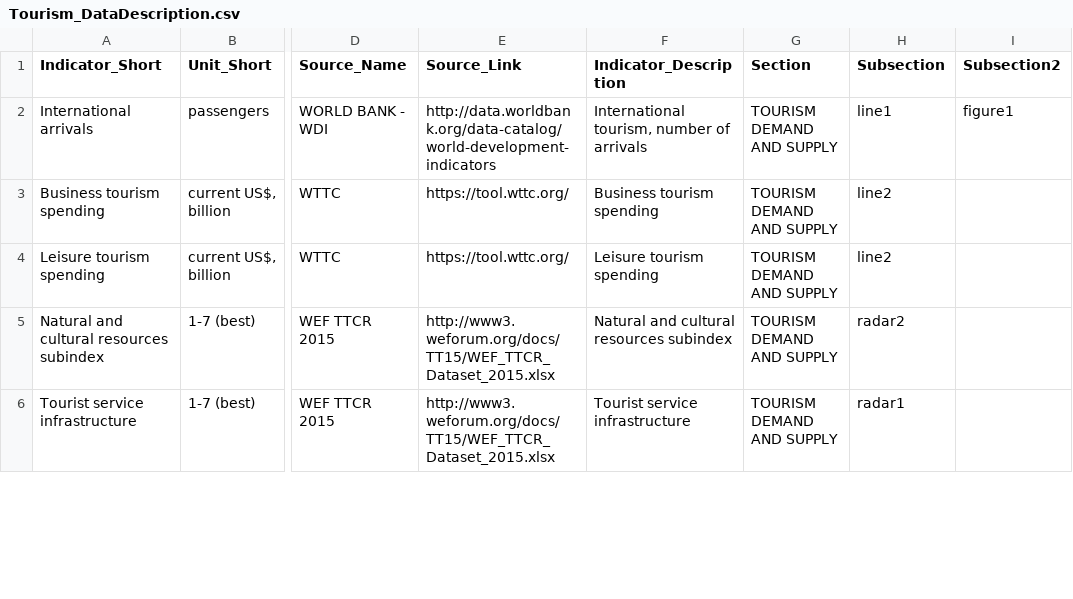
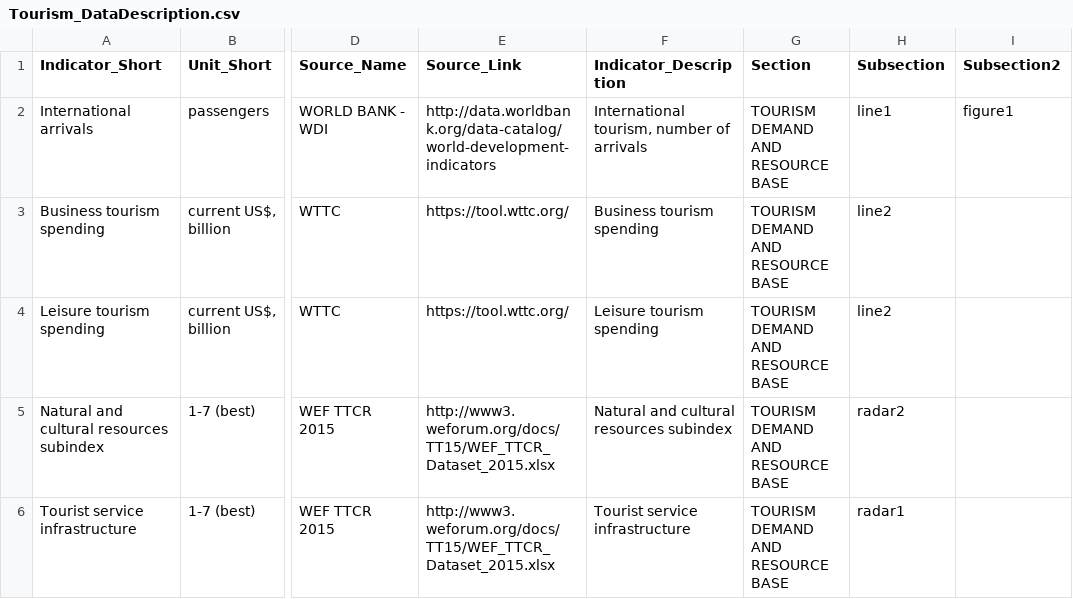
Before and after one commit to asRodelgo/reportGenerator360, a CSV file: templates/Tourism_DataDescription.csv, drawn as a sheet; only a part is shown, gaps mark what is left out; the diff covers the shown part only; the diff names each change by its address in the sheet, - before the commit and + after, or states it on an @@ line.

```diff
--- a/templates/Tourism_DataDescription.csv
+++ b/templates/Tourism_DataDescription.csv
-G2:G6 (Section): TOURISM DEMAND AND SUPPLY
+G2:G6 (Section): TOURISM DEMAND AND RESOURCE BASE
```
Also changed, not shown: 2 added rows and 8 edited cells elsewhere in this file, data/indicators.csv, templates/Tourism_ReportConfiguration.csv, 44 other files.
